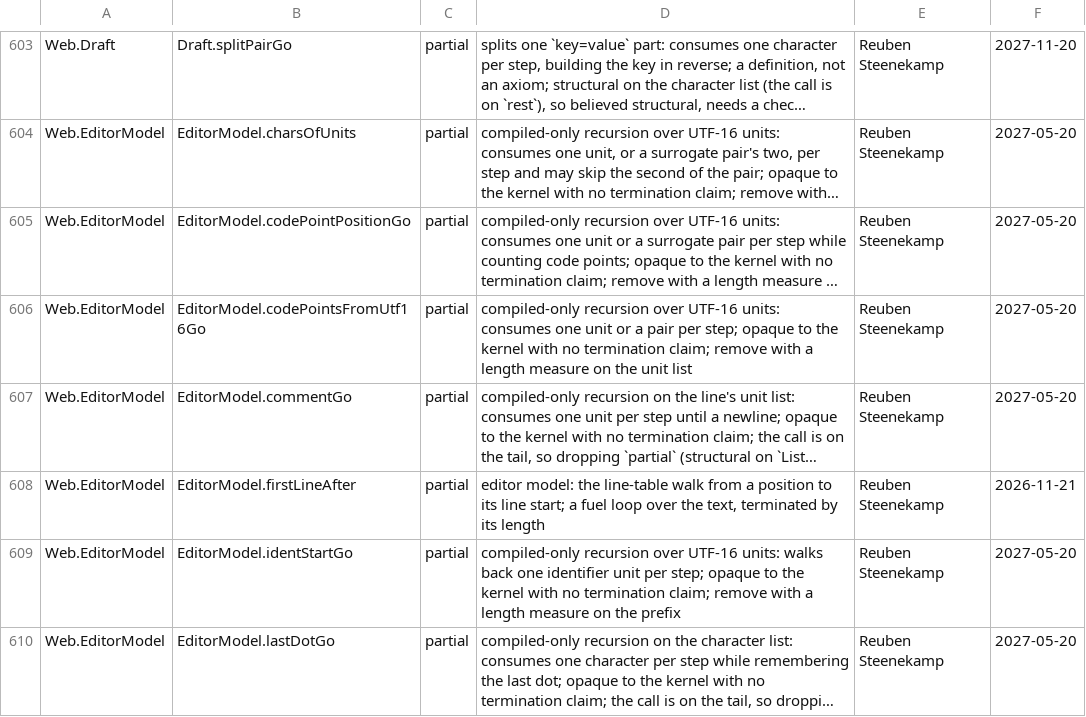
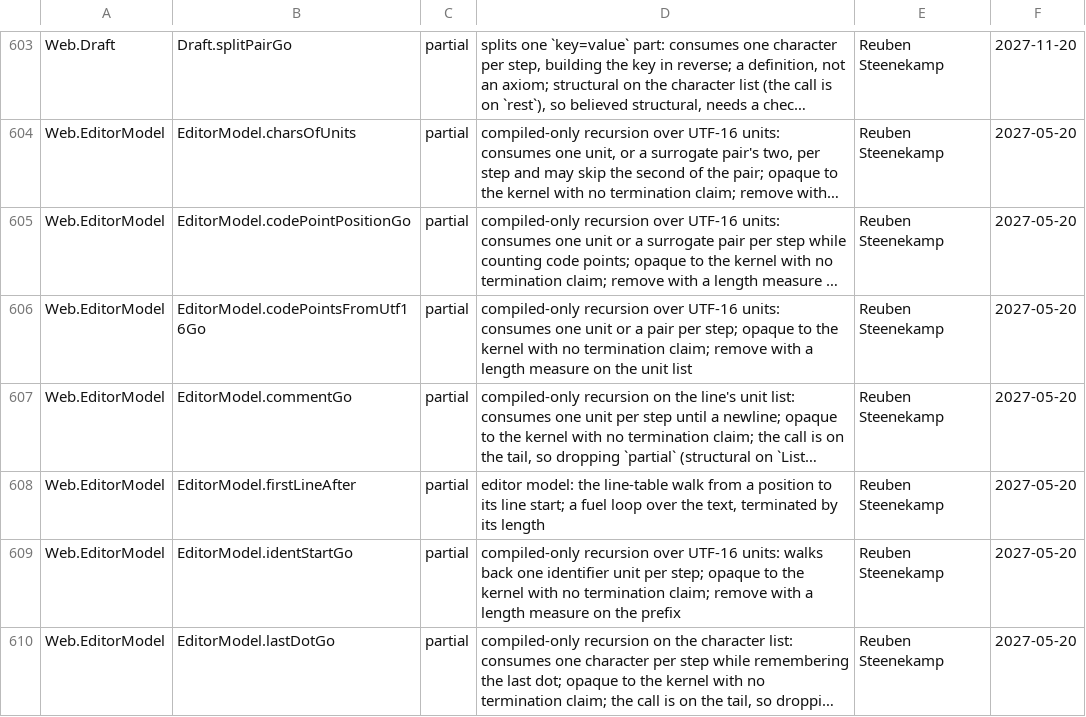
Before and after one commit to wiz-pl/wiz, a TSV file: .github/trust-baseline.tsv, drawn as a sheet; only a part is shown, gaps mark what is left out; long unchanged cells end in …; the diff covers the shown part only; the diff names each change by its address in the sheet, - before the commit and + after, or states it on an @@ line.

Commit message:
gates: renew the 15 trust rows that expired on 2026-11-21

```diff
--- a/.github/trust-baseline.tsv
+++ b/.github/trust-baseline.tsv
-F608: 2026-11-21
+F608: 2027-05-20
```
Also changed, not shown: 14 edited cells elsewhere in this file.
